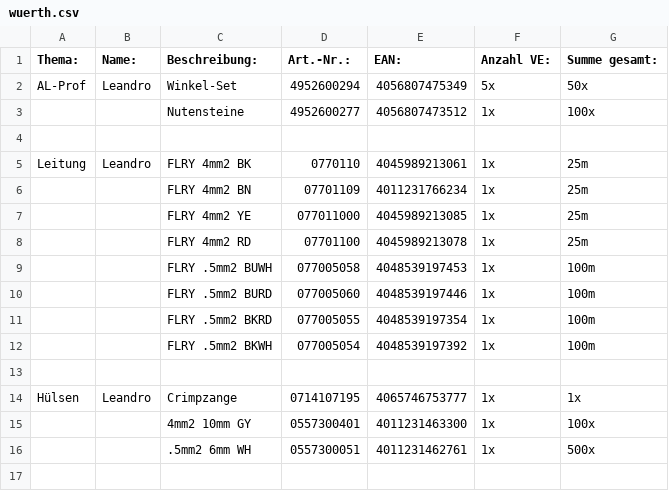
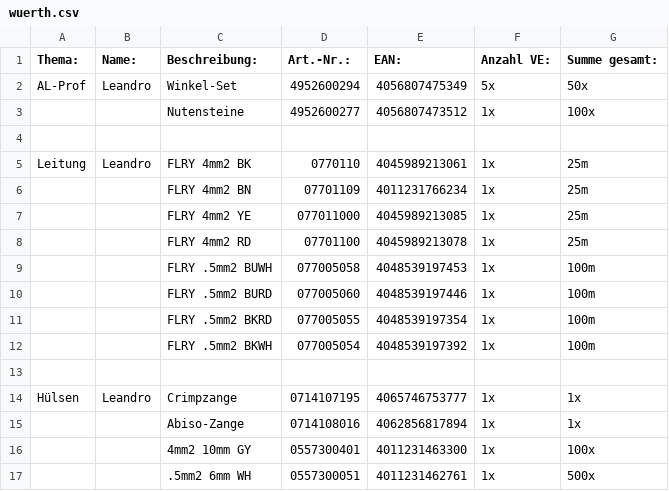
Before and after one commit to RWU-R2M/ORG, a CSV file: orders/wuerth.csv, drawn as a sheet; the diff names each change by its address in the sheet, - before the commit and + after, or states it on an @@ line.

Commit message:
added abisolierzange

```diff
--- a/orders/wuerth.csv
+++ b/orders/wuerth.csv
+row 15:  |  | Abiso-Zange | 0714108016 | 4062856817894 | 1x | 1x
```
